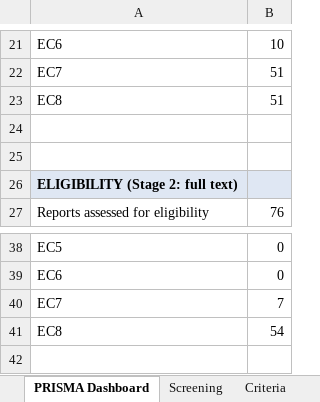
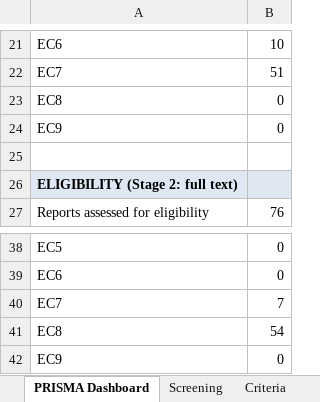
Before and after one commit to Proteus-Nell/QCNN-Application-SLR, an Excel workbook: Reproducible Section/Step 4 - Stage 2 Screening/QCNN_HQCNN_Screening_Stage2_WIP.xlsx, sheet PRISMA Dashboard, drawn as a sheet; only a part is shown, gaps mark what is left out; values as stored, in another font and other column widths than the file's, no borders; the diff names each change by its address in the sheet, - before the commit and + after, or states it on an @@ line.

```diff
--- a/Reproducible Section/Step 4 - Stage 2 Screening/QCNN_HQCNN_Screening_Stage2_WIP.xlsx (sheet PRISMA Dashboard)
+++ b/Reproducible Section/Step 4 - Stage 2 Screening/QCNN_HQCNN_Screening_Stage2_WIP.xlsx (sheet PRISMA Dashboard)
-B23: 51
+B23: 0
-row 24: (empty)
+row 24: EC9 | 0
+row 42: EC9 | 0
```
Also changed, not shown: sheet Criteria, 1 other file.
